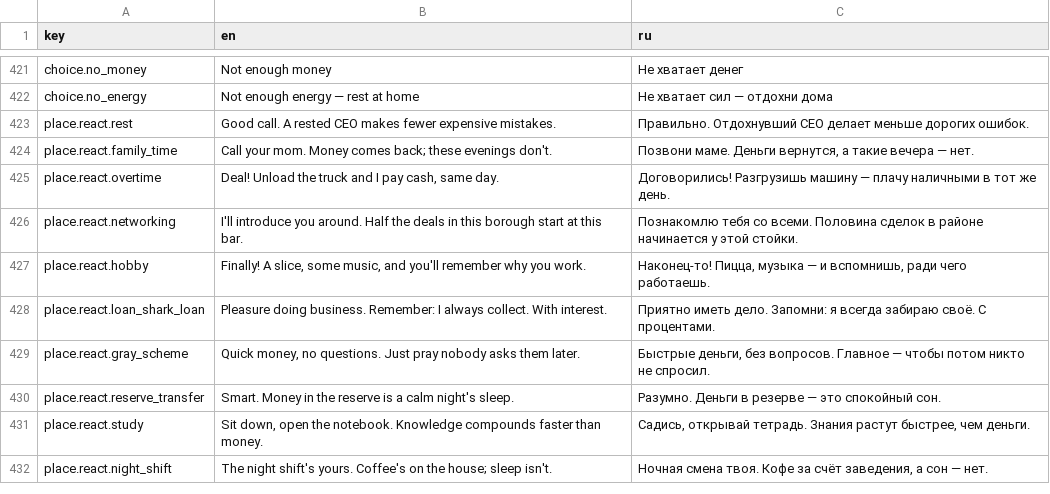
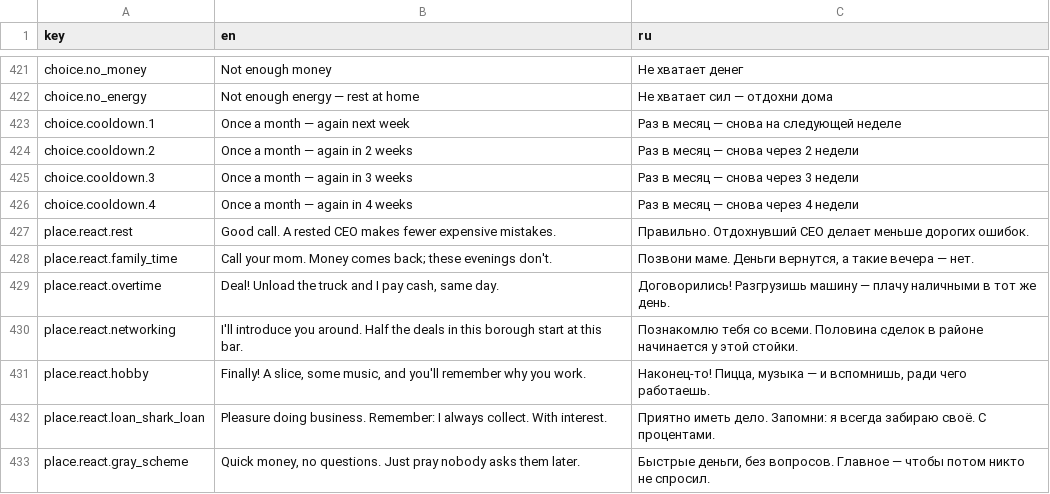
Before and after one commit to jamesmirusa/https-unpaid.ceo, a TSV file: game/Assets/UnpaidCeo/Localization/Source/UI.tsv, drawn as a sheet; only a part is shown, gaps mark what is left out; the shorter side is filled out with more unchanged rows.

```diff
--- a/game/Assets/UnpaidCeo/Localization/Source/UI.tsv
+++ b/game/Assets/UnpaidCeo/Localization/Source/UI.tsv
@@ -422,2 +422,6 @@ choice.no_money	Not enough money	Не хватает денег
 choice.no_energy	Not enough energy — rest at home	Не хватает сил — отдохни дома
+choice.cooldown.1	Once a month — again next week	Раз в месяц — снова на следующей неделе
+choice.cooldown.2	Once a month — again in 2 weeks	Раз в месяц — снова через 2 недели
+choice.cooldown.3	Once a month — again in 3 weeks	Раз в месяц — снова через 3 недели
+choice.cooldown.4	Once a month — again in 4 weeks	Раз в месяц — снова через 4 недели
 place.react.rest	Good call. A rested CEO makes fewer expensive mistakes.	Правильно. Отдохнувший CEO делает меньше дорогих ошибок.
```
Also changed, not shown: 15 other files.
